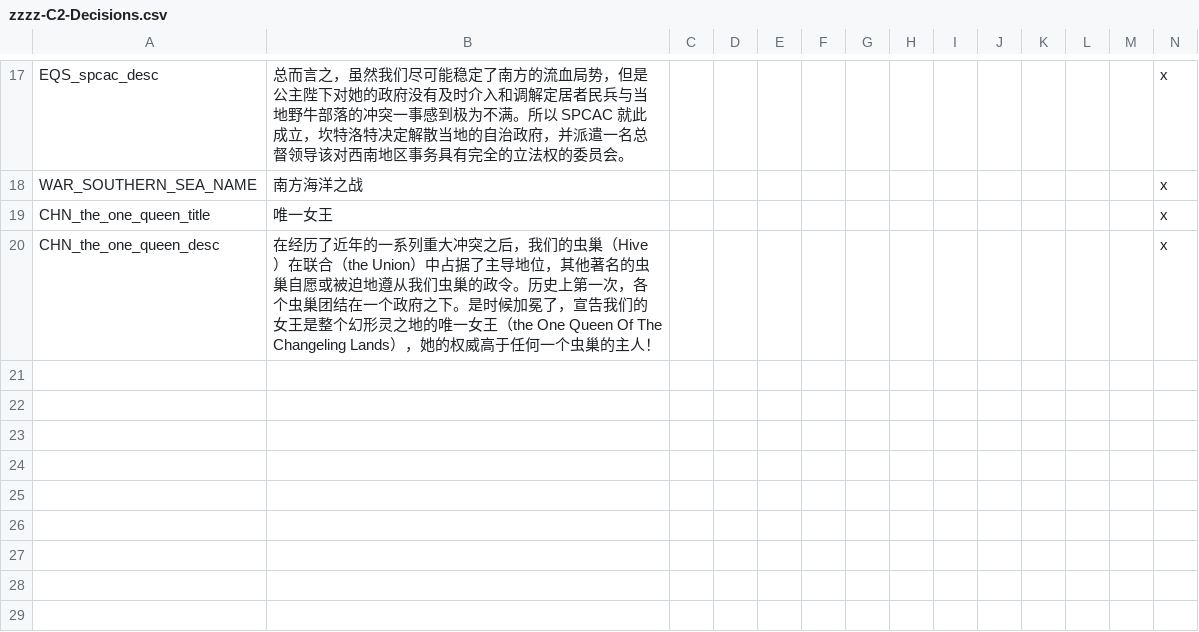
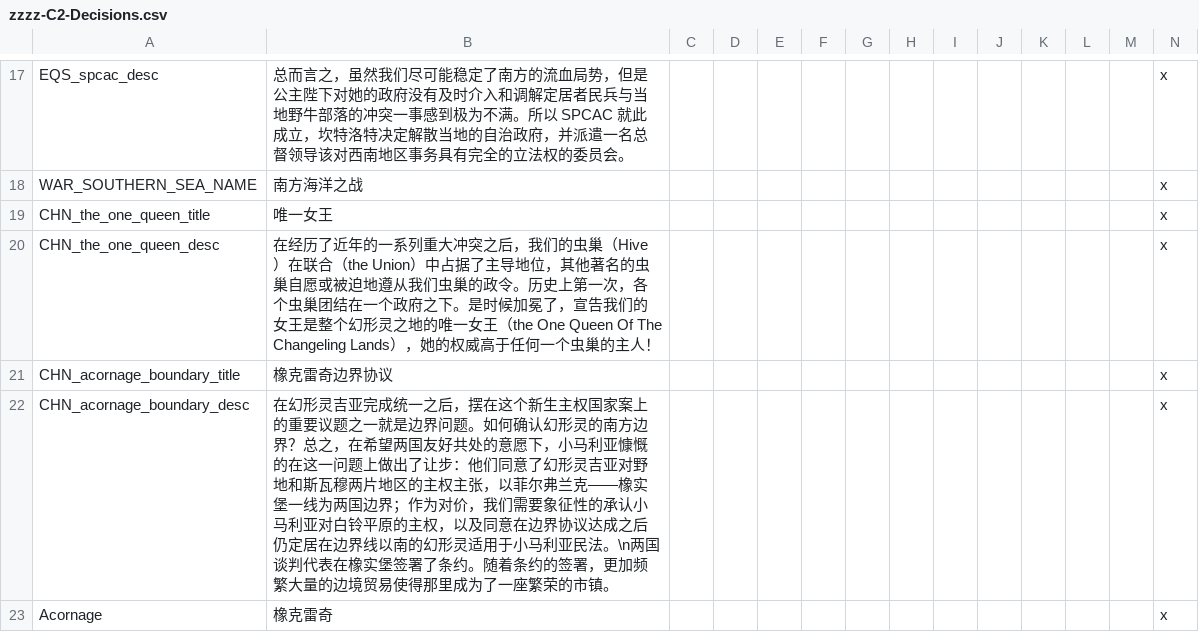
Before and after one commit to morally-d/celestia_2_dev, a CSV file: assets/localisation/zh-CN/zzzz-C2-Decisions.csv, drawn as a sheet; only a part is shown, gaps mark what is left out.

```diff
--- a/assets/localisation/zh-CN/zzzz-C2-Decisions.csv
+++ b/assets/localisation/zh-CN/zzzz-C2-Decisions.csv
@@ -20 +20,4 @@ CHN_the_one_queen_title;唯一女王;;;;;;;;;;;;x
 CHN_the_one_queen_desc;在经历了近年的一系列重大冲突之后，我们的虫巢（Hive）在联合（the Union）中占据了主导地位，其他著名的虫巢自愿或被迫地遵从我们虫巢的政令。历史上第一次，各个虫巢团结在一个政府之下。是时候加冕了，宣告我们的女王是整个幻形灵之地的唯一女王（the One Queen Of The Changeling Lands），她的权威高于任何一个虫巢的主人！;;;;;;;;;;;;x
+CHN_acornage_boundary_title;橡克雷奇边界协议;;;;;;;;;;;;x
+CHN_acornage_boundary_desc;在幻形灵吉亚完成统一之后，摆在这个新生主权国家案上的重要议题之一就是边界问题。如何确认幻形灵的南方边界？总之，在希望两国友好共处的意愿下，小马利亚慷慨的在这一问题上做出了让步：他们同意了幻形灵吉亚对野地和斯瓦穆两片地区的主权主张，以菲尔弗兰克——橡实堡一线为两国边界；作为对价，我们需要象征性的承认小马利亚对白铃平原的主权，以及同意在边界协议达成之后仍定居在边界线以南的幻形灵适用于小马利亚民法。\n两国谈判代表在橡实堡签署了条约。随着条约的签署，更加频繁大量的边境贸易使得那里成为了一座繁荣的市镇。;;;;;;;;;;;;x
+Acornage;橡克雷奇;;;;;;;;;;;;x
```
Also changed, not shown: localisation/C2Decisions.csv, 1 other file.
